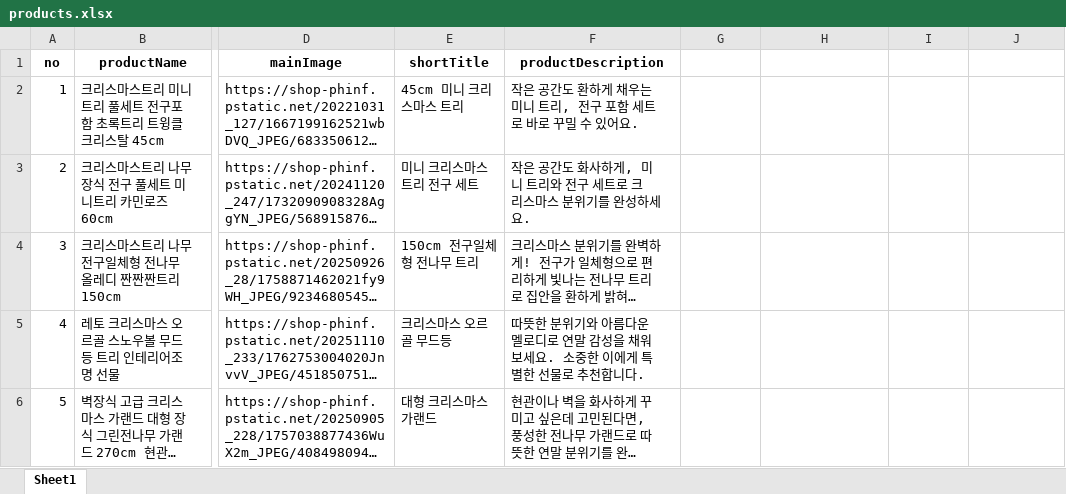
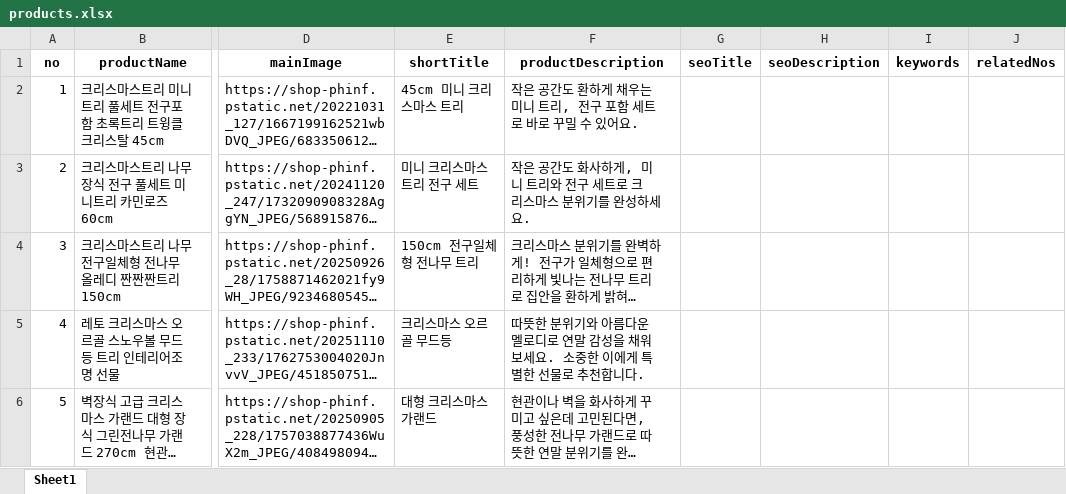
Before and after one commit to hajinfam/hajinfam.github.io, an Excel workbook: products.xlsx, sheet Sheet1, drawn as a sheet; only a part is shown, gaps mark what is left out; long unchanged cells end in …; values as stored, in another font and other column widths than the file's, no borders; the diff names each change by its address in the sheet, - before the commit and + after, or states it on an @@ line.

Commit message:
All-in-one: update products & pages

```diff
--- a/products.xlsx (sheet Sheet1)
+++ b/products.xlsx (sheet Sheet1)
-G1: (empty)
+G1: seoTitle
-H1: (empty)
+H1: seoDescription
-I1: (empty)
+I1: keywords
-J1: (empty)
+J1: relatedNos
```
Also changed, not shown: 40 other files.
